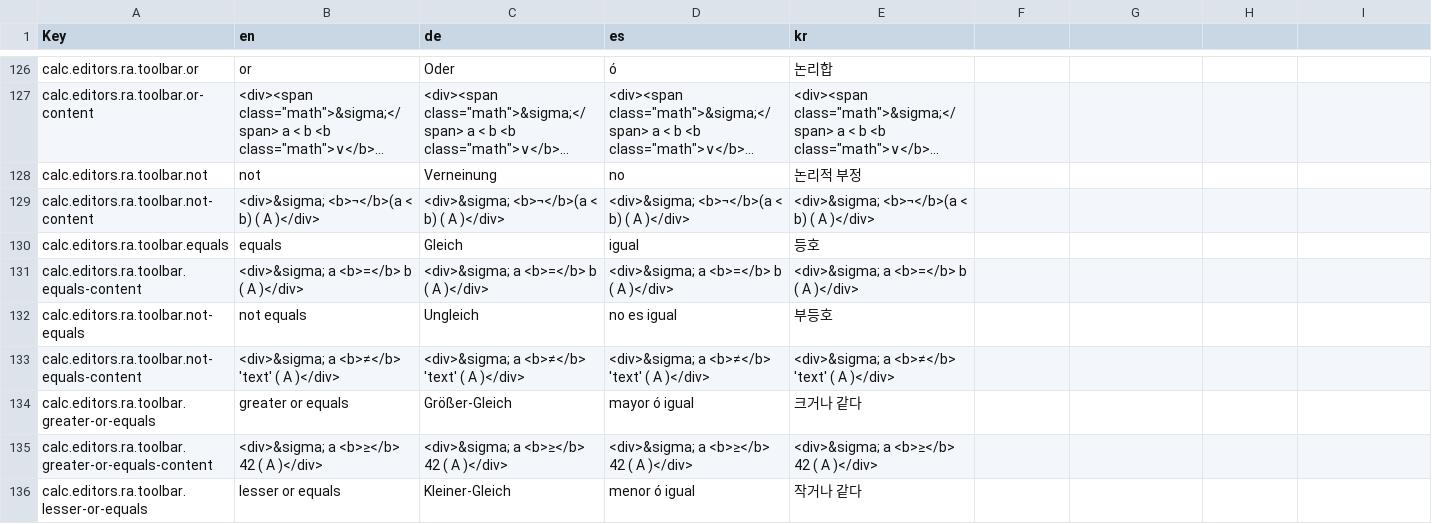
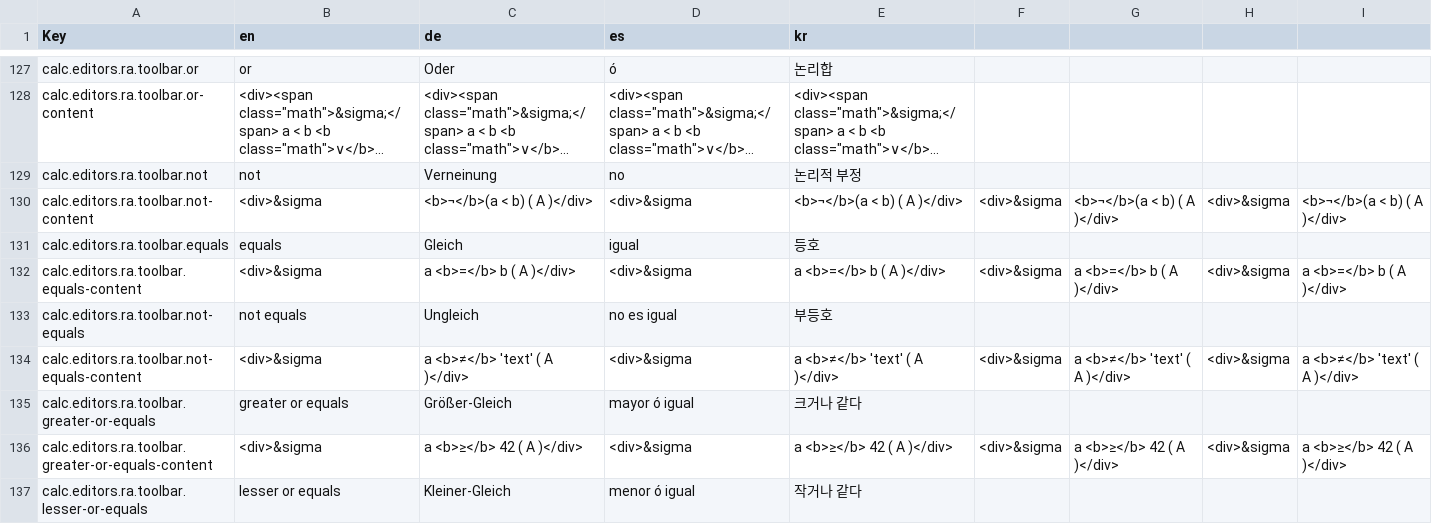
Before and after one commit to dbis-uibk/relax, a CSV file: src/locales/languages.csv, drawn as a sheet; only a part is shown, gaps mark what is left out; long unchanged cells end in …; the diff covers the shown part only.

```diff
--- a/src/locales/languages.csv
+++ b/src/locales/languages.csv
@@ -198 +199 @@ calc.editors.ra.toolbar.not,not,Verneinung,no,논리적 부정
-calc.editors.ra.toolbar.not-content,<div>&sigma; <b>¬</b>(a < b) ( A )</div>,<div>&sigma; <b>¬</b>(a < b) ( A )</div>,<div>&sigma; <b>¬</b>(a < b) ( A )</div>,<div>&sigma; <b>¬</b>(a < b) ( A )</div>
+calc.editors.ra.toolbar.not-content,<div>&sigma, <b>¬</b>(a < b) ( A )</div>,<div>&sigma, <b>¬</b>(a < b) ( A )</div>,<div>&sigma, <b>¬</b>(a < b) ( A )</div>,<div>&sigma, <b>¬</b>(a < b) ( A )</div>
@@ -200 +201 @@ calc.editors.ra.toolbar.equals,equals,Gleich,igual,등호
-calc.editors.ra.toolbar.equals-content,<div>&sigma; a <b>=</b> b ( A )</div>,<div>&sigma; a <b>=</b> b ( A )</div>,<div>&sigma; a <b>=</b> b ( A )</div>,<div>&sigma; a <b>=</b> b ( A )</div>
+calc.editors.ra.toolbar.equals-content,<div>&sigma, a <b>=</b> b ( A )</div>,<div>&sigma, a <b>=</b> b ( A )</div>,<div>&sigma, a <b>=</b> b ( A )</div>,<div>&sigma, a <b>=</b> b ( A )</div>
@@ -202 +203 @@ calc.editors.ra.toolbar.not-equals,not equals,Ungleich,no es igual,부등호
-calc.editors.ra.toolbar.not-equals-content,<div>&sigma; a <b>≠</b> 'text' ( A )</div>,<div>&sigma; a <b>≠</b> 'text' ( A )</div>,<div>&sigma; a <b>≠</b> 'text' ( A )</div>,<div>&sigma; a <b>≠</b> 'text' ( A )</div>
+calc.editors.ra.toolbar.not-equals-content,<div>&sigma, a <b>≠</b> 'text' ( A )</div>,<div>&sigma, a <b>≠</b> 'text' ( A )</div>,<div>&sigma, a <b>≠</b> 'text' ( A )</div>,<div>&sigma, a <b>≠</b> 'text' ( A )</div>
@@ -204 +205 @@ calc.editors.ra.toolbar.greater-or-equals,greater or equals,Größer-Gleich,mayo
-calc.editors.ra.toolbar.greater-or-equals-content,<div>&sigma; a <b>≥</b> 42 ( A )</div>,<div>&sigma; a <b>≥</b> 42 ( A )</div>,<div>&sigma; a <b>≥</b> 42 ( A )</div>,<div>&sigma; a <b>≥</b> 42 ( A )</div>
+calc.editors.ra.toolbar.greater-or-equals-content,<div>&sigma, a <b>≥</b> 42 ( A )</div>,<div>&sigma, a <b>≥</b> 42 ( A )</div>,<div>&sigma, a <b>≥</b> 42 ( A )</div>,<div>&sigma, a <b>≥</b> 42 ( A )</div>
```
Also changed, not shown: 1 added row and 32 edited cells elsewhere in this file, 9 other files.
